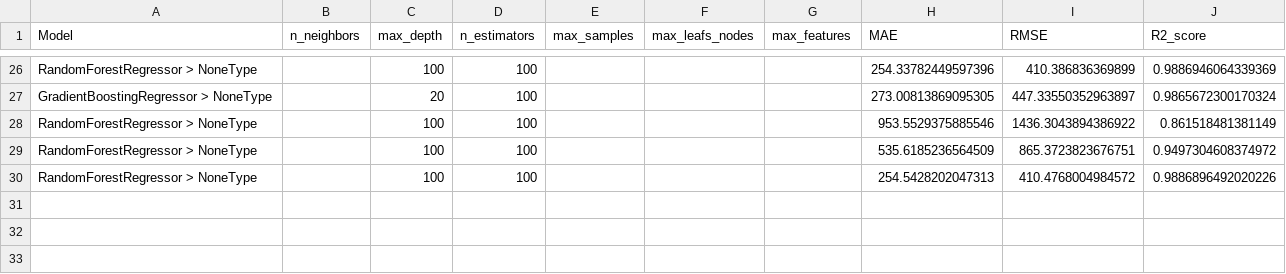
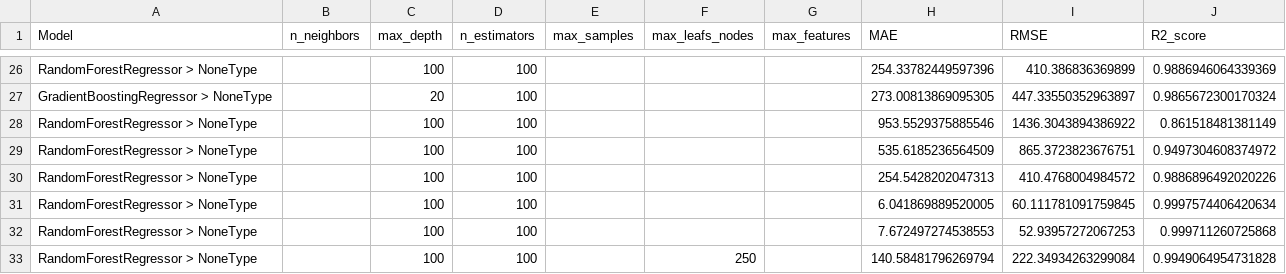
Before and after one commit to jipijipi/ironkaggle, a CSV file: results.csv, drawn as a sheet; only a part is shown, gaps mark what is left out; the diff names each change by its address in the sheet, - before the commit and + after, or states it on an @@ line.

```diff
--- a/results.csv
+++ b/results.csv
+row 31: RandomForestRegressor > NoneType |  | 100 | 100 |  |  |  | 6.041869889520005 | 60.111781091759845 | 0.9997574406420634
+row 32: RandomForestRegressor > NoneType |  | 100 | 100 |  |  |  | 7.672497274538553 | 52.93957272067253 | 0.999711260725868
+row 33: RandomForestRegressor > NoneType |  | 100 | 100 |  | 250 |  | 140.58481796269794 | 222.34934263299084 | 0.9949064954731828
```
Also changed, not shown: 1 other file.
